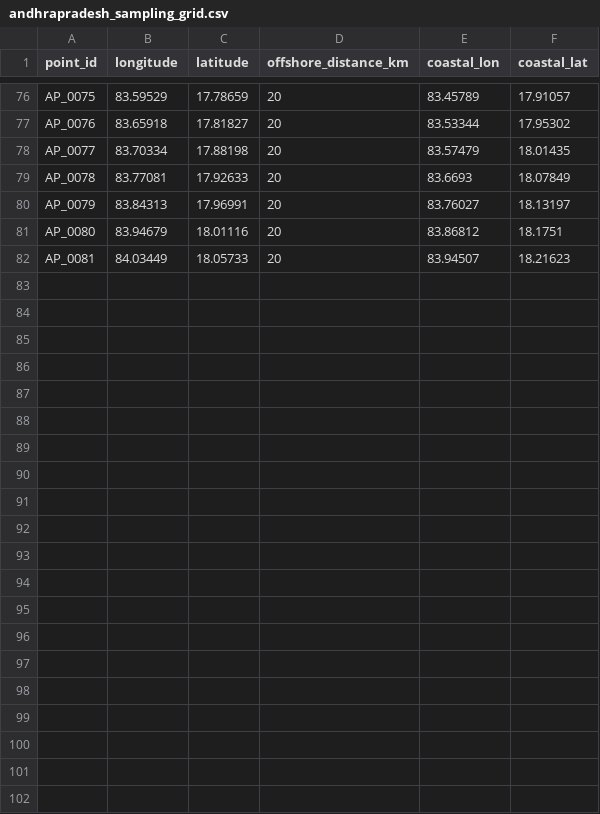
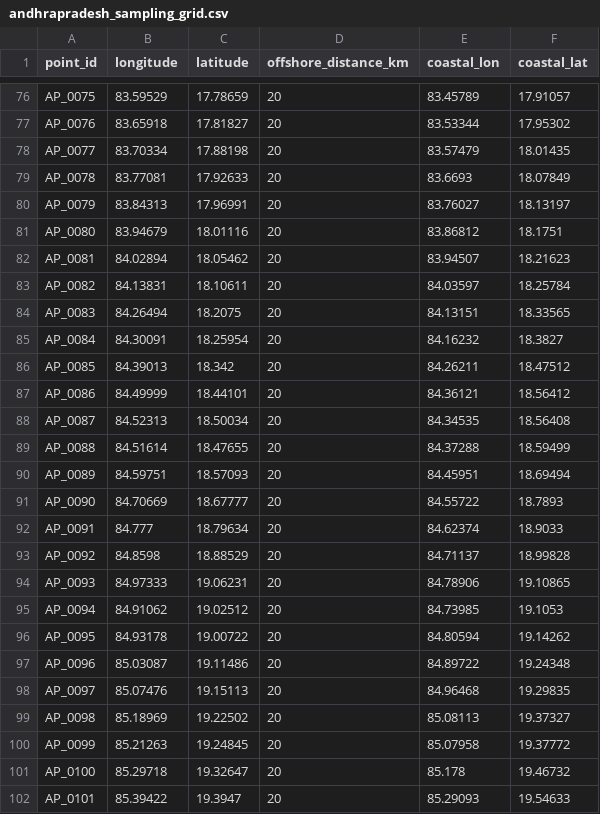
Before and after one commit to 76542/Wind_Research, a CSV file: data/raw/andhrapradesh/andhrapradesh_sampling_grid.csv, drawn as a sheet; only a part is shown, gaps mark what is left out.

```diff
--- a/data/raw/andhrapradesh/andhrapradesh_sampling_grid.csv
+++ b/data/raw/andhrapradesh/andhrapradesh_sampling_grid.csv
@@ -81,2 +81,22 @@ AP_0079,83.84313,17.96991,20,83.76027,18.13197
 AP_0080,83.94679,18.01116,20,83.86812,18.1751
-AP_0081,84.03449,18.05733,20,83.94507,18.21623
+AP_0081,84.02894,18.05462,20,83.94507,18.21623
+AP_0082,84.13831,18.10611,20,84.03597,18.25784
+AP_0083,84.26494,18.2075,20,84.13151,18.33565
+AP_0084,84.30091,18.25954,20,84.16232,18.3827
+AP_0085,84.39013,18.342,20,84.26211,18.47512
+AP_0086,84.49999,18.44101,20,84.36121,18.56412
+AP_0087,84.52313,18.50034,20,84.34535,18.56408
+AP_0088,84.51614,18.47655,20,84.37288,18.59499
+AP_0089,84.59751,18.57093,20,84.45951,18.69494
+AP_0090,84.70669,18.67777,20,84.55722,18.7893
+AP_0091,84.777,18.79634,20,84.62374,18.9033
+AP_0092,84.8598,18.88529,20,84.71137,18.99828
+AP_0093,84.97333,19.06231,20,84.78906,19.10865
+AP_0094,84.91062,19.02512,20,84.73985,19.1053
+AP_0095,84.93178,19.00722,20,84.80594,19.14262
+AP_0096,85.03087,19.11486,20,84.89722,19.24348
+AP_0097,85.07476,19.15113,20,84.96468,19.29835
+AP_0098,85.18969,19.22502,20,85.08113,19.37327
+AP_0099,85.21263,19.24845,20,85.07958,19.37772
+AP_0100,85.29718,19.32647,20,85.178,19.46732
+AP_0101,85.39422,19.3947,20,85.29093,19.54633
```
Also changed, not shown: 18 other files.
